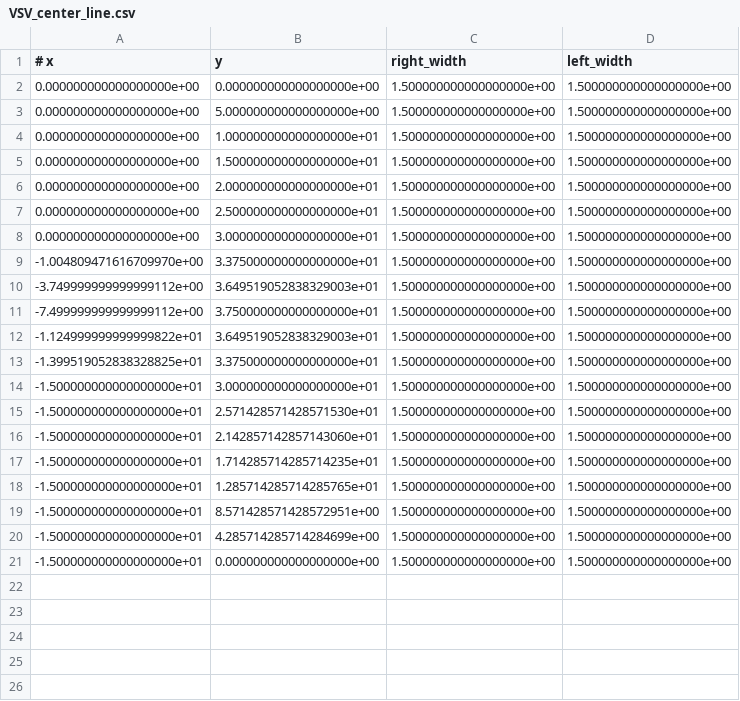
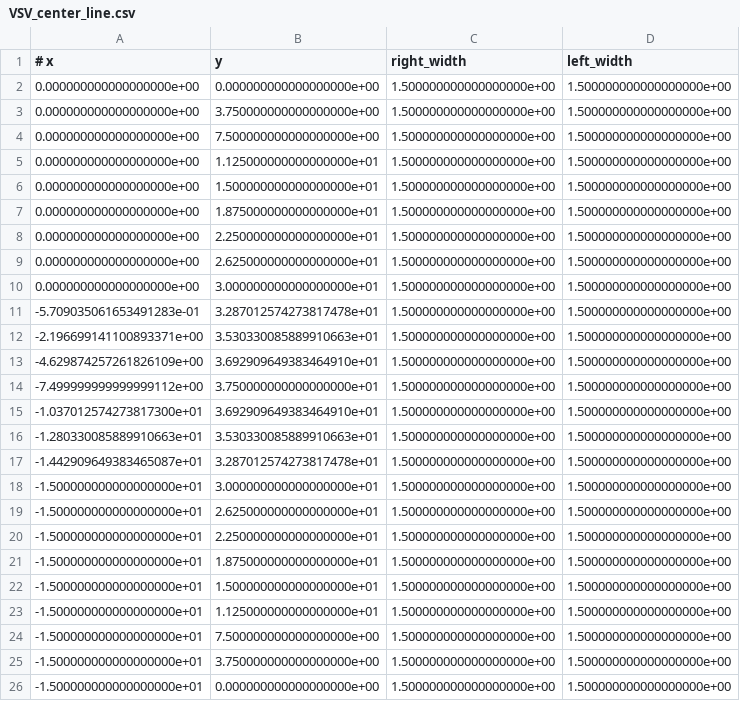
Before and after one commit to EPFL-RT-Driverless/track_database, a CSV file: track_database/data/VSV/VSV_center_line.csv, drawn as a sheet.

```diff
--- a/track_database/data/VSV/VSV_center_line.csv
+++ b/track_database/data/VSV/VSV_center_line.csv
@@ -2,20 +2,25 @@
 0.000000000000000000e+00,0.000000000000000000e+00,1.500000000000000000e+00,1.500000000000000000e+00
-0.000000000000000000e+00,5.000000000000000000e+00,1.500000000000000000e+00,1.500000000000000000e+00
-0.000000000000000000e+00,1.000000000000000000e+01,1.500000000000000000e+00,1.500000000000000000e+00
+0.000000000000000000e+00,3.750000000000000000e+00,1.500000000000000000e+00,1.500000000000000000e+00
+0.000000000000000000e+00,7.500000000000000000e+00,1.500000000000000000e+00,1.500000000000000000e+00
+0.000000000000000000e+00,1.125000000000000000e+01,1.500000000000000000e+00,1.500000000000000000e+00
 0.000000000000000000e+00,1.500000000000000000e+01,1.500000000000000000e+00,1.500000000000000000e+00
-0.000000000000000000e+00,2.000000000000000000e+01,1.500000000000000000e+00,1.500000000000000000e+00
-0.000000000000000000e+00,2.500000000000000000e+01,1.500000000000000000e+00,1.500000000000000000e+00
+0.000000000000000000e+00,1.875000000000000000e+01,1.500000000000000000e+00,1.500000000000000000e+00
+0.000000000000000000e+00,2.250000000000000000e+01,1.500000000000000000e+00,1.500000000000000000e+00
+0.000000000000000000e+00,2.625000000000000000e+01,1.500000000000000000e+00,1.500000000000000000e+00
 0.000000000000000000e+00,3.000000000000000000e+01,1.500000000000000000e+00,1.500000000000000000e+00
--1.004809471616709970e+00,3.375000000000000000e+01,1.500000000000000000e+00,1.500000000000000000e+00
--3.749999999999999112e+00,3.649519052838329003e+01,1.500000000000000000e+00,1.500000000000000000e+00
+-5.709035061653491283e-01,3.287012574273817478e+01,1.500000000000000000e+00,1.500000000000000000e+00
+-2.196699141100893371e+00,3.530330085889910663e+01,1.500000000000000000e+00,1.500000000000000000e+00
+-4.629874257261826109e+00,3.692909649383464910e+01,1.500000000000000000e+00,1.500000000000000000e+00
 -7.499999999999999112e+00,3.750000000000000000e+01,1.500000000000000000e+00,1.500000000000000000e+00
--1.124999999999999822e+01,3.649519052838329003e+01,1.500000000000000000e+00,1.500000000000000000e+00
--1.399519052838328825e+01,3.375000000000000000e+01,1.500000000000000000e+00,1.500000000000000000e+00
+-1.037012574273817300e+01,3.692909649383464910e+01,1.500000000000000000e+00,1.500000000000000000e+00
+-1.280330085889910663e+01,3.530330085889910663e+01,1.500000000000000000e+00,1.500000000000000000e+00
+-1.442909649383465087e+01,3.287012574273817478e+01,1.500000000000000000e+00,1.500000000000000000e+00
 -1.500000000000000000e+01,3.000000000000000000e+01,1.500000000000000000e+00,1.500000000000000000e+00
--1.500000000000000000e+01,2.571428571428571530e+01,1.500000000000000000e+00,1.500000000000000000e+00
--1.500000000000000000e+01,2.142857142857143060e+01,1.500000000000000000e+00,1.500000000000000000e+00
--1.500000000000000000e+01,1.714285714285714235e+01,1.500000000000000000e+00,1.500000000000000000e+00
--1.500000000000000000e+01,1.285714285714285765e+01,1.500000000000000000e+00,1.500000000000000000e+00
--1.500000000000000000e+01,8.571428571428572951e+00,1.500000000000000000e+00,1.500000000000000000e+00
--1.500000000000000000e+01,4.285714285714284699e+00,1.500000000000000000e+00,1.500000000000000000e+00
+-1.500000000000000000e+01,2.625000000000000000e+01,1.500000000000000000e+00,1.500000000000000000e+00
+-1.500000000000000000e+01,2.250000000000000000e+01,1.500000000000000000e+00,1.500000000000000000e+00
+-1.500000000000000000e+01,1.875000000000000000e+01,1.500000000000000000e+00,1.500000000000000000e+00
+-1.500000000000000000e+01,1.500000000000000000e+01,1.500000000000000000e+00,1.500000000000000000e+00
+-1.500000000000000000e+01,1.125000000000000000e+01,1.500000000000000000e+00,1.500000000000000000e+00
+-1.500000000000000000e+01,7.500000000000000000e+00,1.500000000000000000e+00,1.500000000000000000e+00
+-1.500000000000000000e+01,3.750000000000000000e+00,1.500000000000000000e+00,1.500000000000000000e+00
 -1.500000000000000000e+01,0.000000000000000000e+00,1.500000000000000000e+00,1.500000000000000000e+00
```
Also changed, not shown: track_database/data/VSV/VSV_cones.csv, track_database/data/VSV_XL/VSV_XL_center_line.csv, 16 other files.
